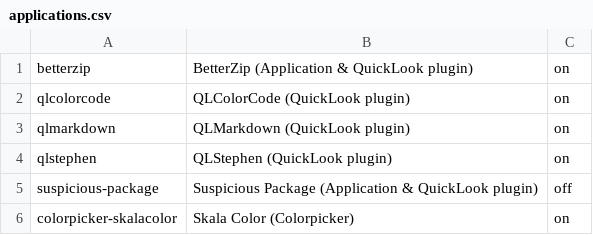
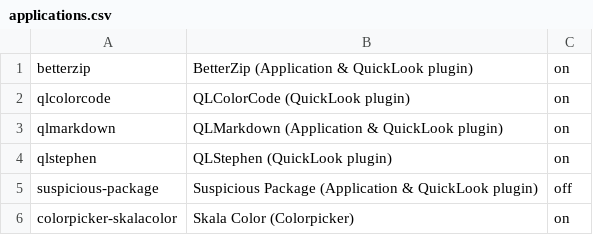
Before and after one commit to eXolnet/exolnet-macos-toolbox, a CSV file: data/preferences/applications.csv, drawn as a sheet; only a part is shown.

Commit message:
Remove permission fix for qlmarkdown
https://github.com/Homebrew/homebrew-cask/commit/5abf305678f3634dd4aa0d45aaa009f0058f24a7
https://github.com/Homebrew/homebrew-cask/commit/71ff3665095d740f2f75e5912714b1dff2da5926

```diff
--- a/data/preferences/applications.csv
+++ b/data/preferences/applications.csv
@@ -2,3 +2,3 @@ betterzip,BetterZip (Application & QuickLook plugin),on
 qlcolorcode,QLColorCode (QuickLook plugin),on
-qlmarkdown,QLMarkdown (QuickLook plugin),on
+qlmarkdown,QLMarkdown (Application & QuickLook plugin),on
 qlstephen,QLStephen (QuickLook plugin),on
```
Also changed, not shown: 2 other files.
